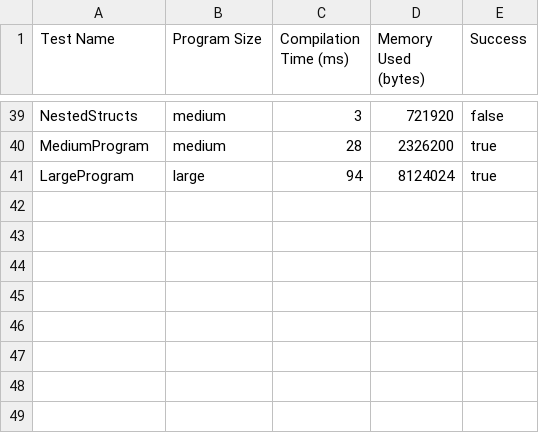
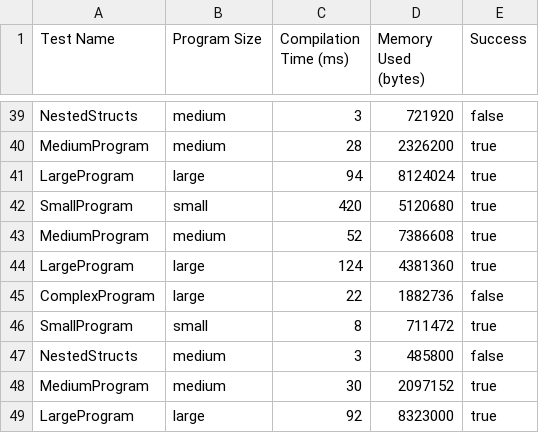
Before and after one commit to whtoo/How_to_implment_PL_in_Antlr4, a CSV file: ep19/benchmark_results/benchmark_results.csv, drawn as a sheet; only a part is shown, gaps mark what is left out; the diff names each change by its address in the sheet, - before the commit and + after, or states it on an @@ line.

Commit message:
feat(ep19): Add benchmark data and improve struct instance creation
- Updated `benchmark_results.csv` with new data for various program types.
- Simplified `Interpreter` struct instance creation using enhanced `instanceof` pattern matching.

```diff
--- a/ep19/benchmark_results/benchmark_results.csv
+++ b/ep19/benchmark_results/benchmark_results.csv
+row 42: SmallProgram | small | 420 | 5120680 | true
+row 43: MediumProgram | medium | 52 | 7386608 | true
+row 44: LargeProgram | large | 124 | 4381360 | true
+row 45: ComplexProgram | large | 22 | 1882736 | false
+row 46: SmallProgram | small | 8 | 711472 | true
+row 47: NestedStructs | medium | 3 | 485800 | false
+row 48: MediumProgram | medium | 30 | 2097152 | true
+row 49: LargeProgram | large | 92 | 8323000 | true
```
Also changed, not shown: 1 other file.
